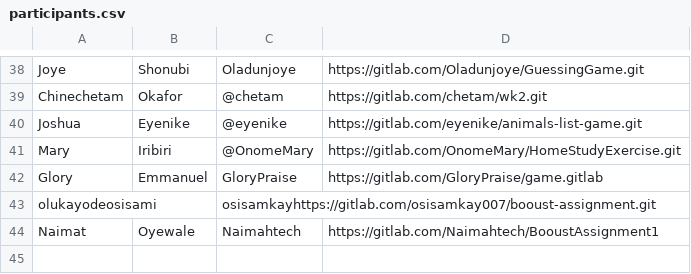
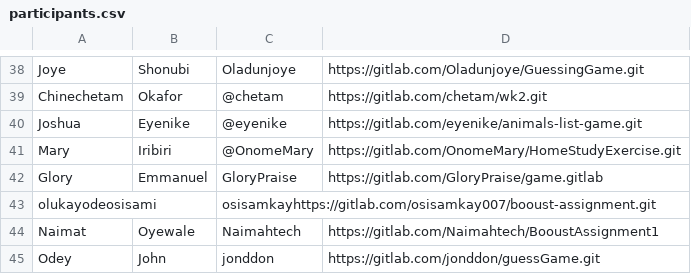
Before and after one commit to thobby16/weekk, a CSV file: participants.csv, drawn as a sheet; only a part is shown, gaps mark what is left out; the diff names each change by its address in the sheet, - before the commit and + after, or states it on an @@ line.

Commit message:
Update participants.csv

```diff
--- a/participants.csv
+++ b/participants.csv
+row 45: Odey | John | jonddon | https://gitlab.com/jonddon/guessGame.git
```
